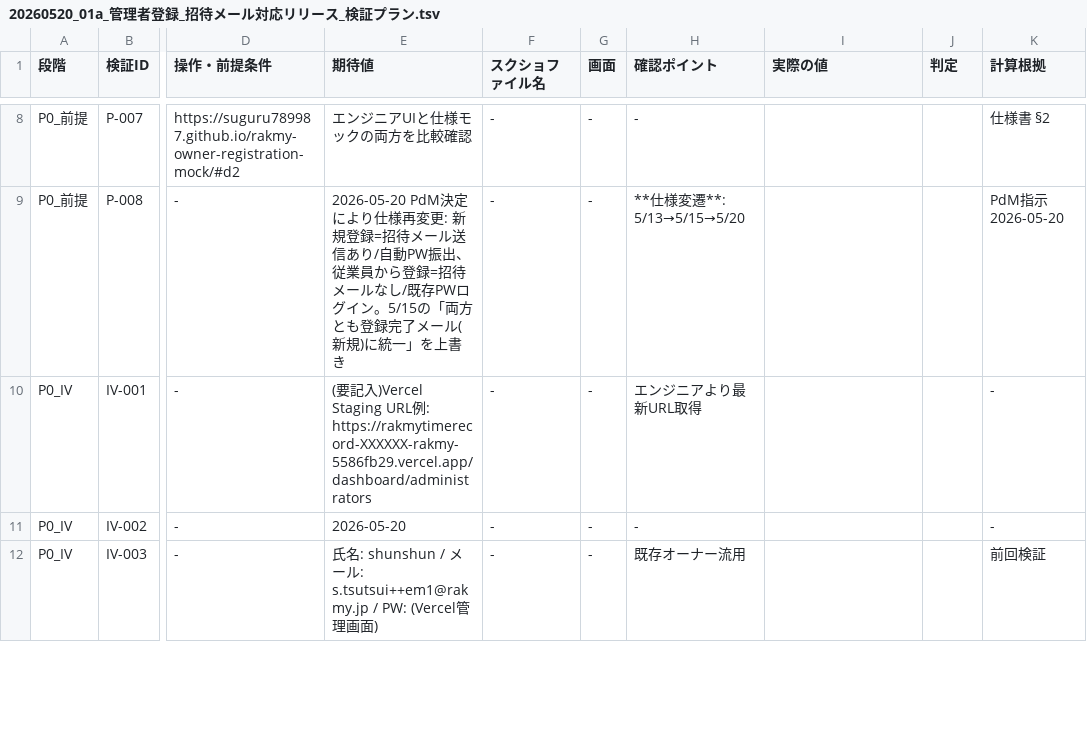
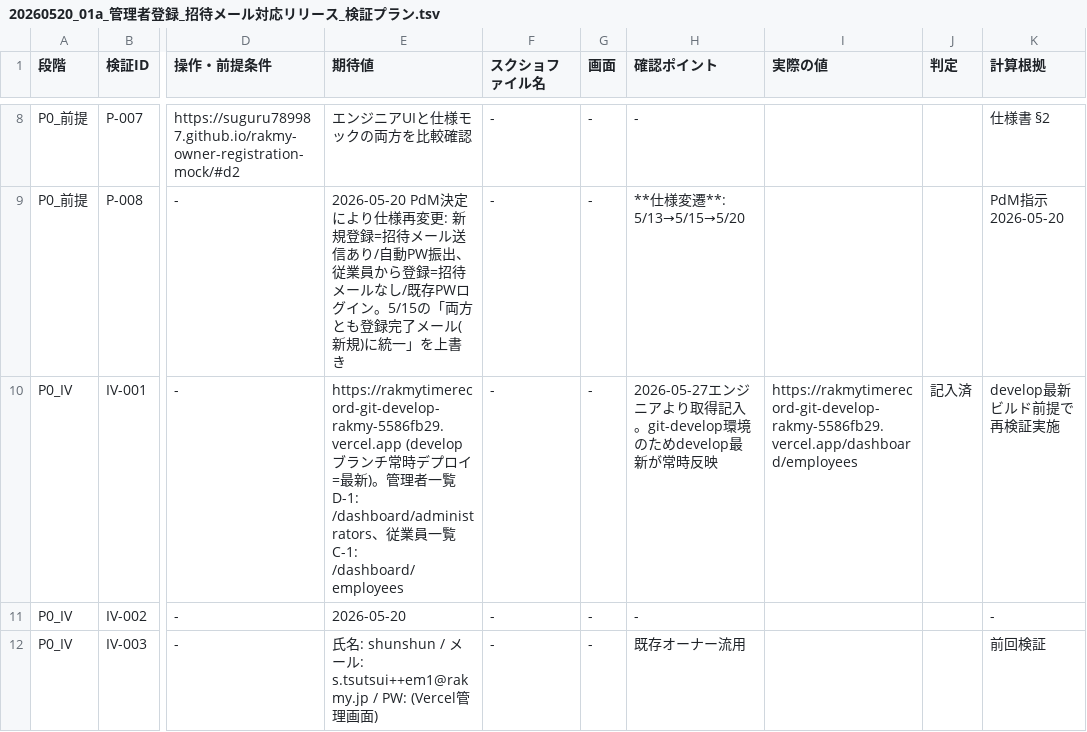
Before and after one commit to suguru789987/rakmy-owner-registration-mock, a TSV file: 20260520_01a_管理者登録_招待メール対応リリース_検証プラン.tsv, drawn as a sheet; only a part is shown, gaps mark what is left out; the diff covers the shown part only; the diff names each change by its address in the sheet, - before the commit and + after, or states it on an @@ line.

```diff
--- a/20260520_01a_管理者登録_招待メール対応リリース_検証プラン.tsv
+++ b/20260520_01a_管理者登録_招待メール対応リリース_検証プラン.tsv
-E10 (期待値): (要記入)Vercel Staging URL例: https://rakmytimerecord-XXXXXX-rakmy-5586fb29.vercel.app/dashboard/administrators
+E10 (期待値): https://rakmytimerecord-git-develop-rakmy-5586fb29.vercel.app (developブランチ常時デプロイ=最新)。管理者一覧D-1: /dashboard/administrators、従業員一覧C-1: /dashboard/employees
-H10 (確認ポイント): エンジニアより最新URL取得
+H10 (確認ポイント): 2026-05-27エンジニアより取得記入。git-develop環境のためdevelop最新が常時反映
-I10 (実際の値): (empty)
+I10 (実際の値): https://rakmytimerecord-git-develop-rakmy-5586fb29.vercel.app/dashboard/employees
-J10 (判定): (empty)
+J10 (判定): 記入済
-K10 (計算根拠): -
+K10 (計算根拠): develop最新ビルド前提で再検証実施
```
Also changed, not shown: 4 edited cells elsewhere in this file.
